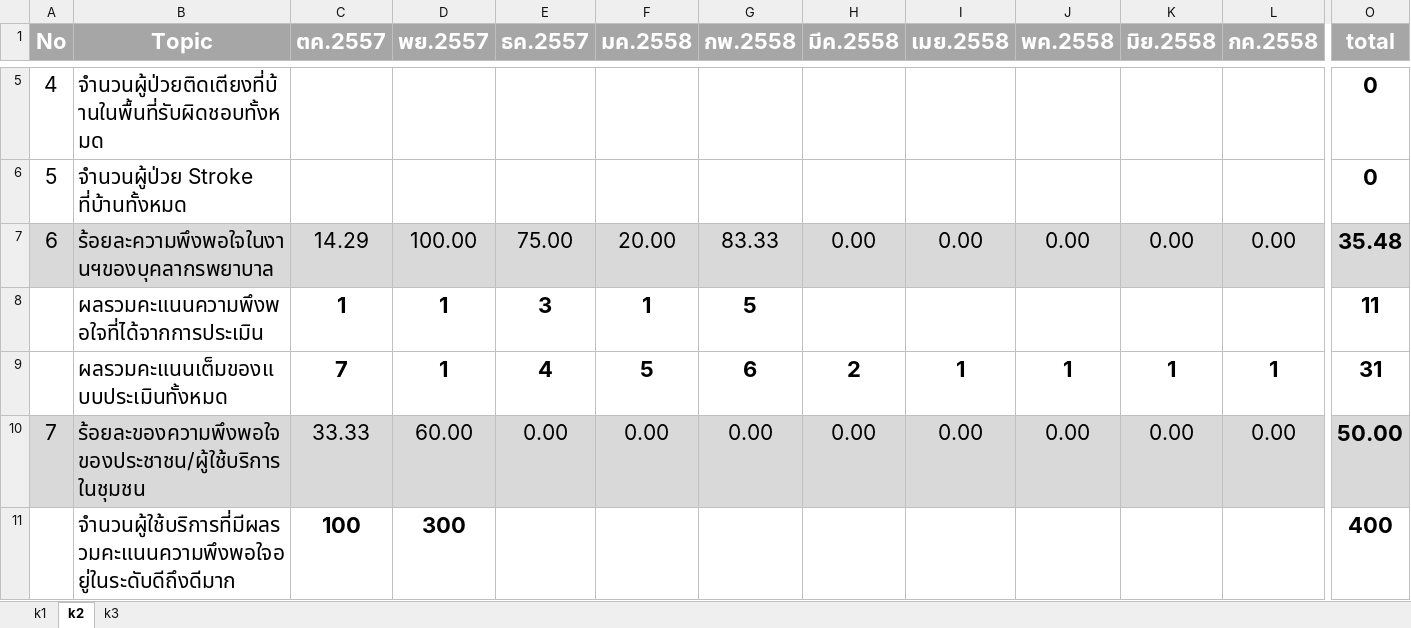
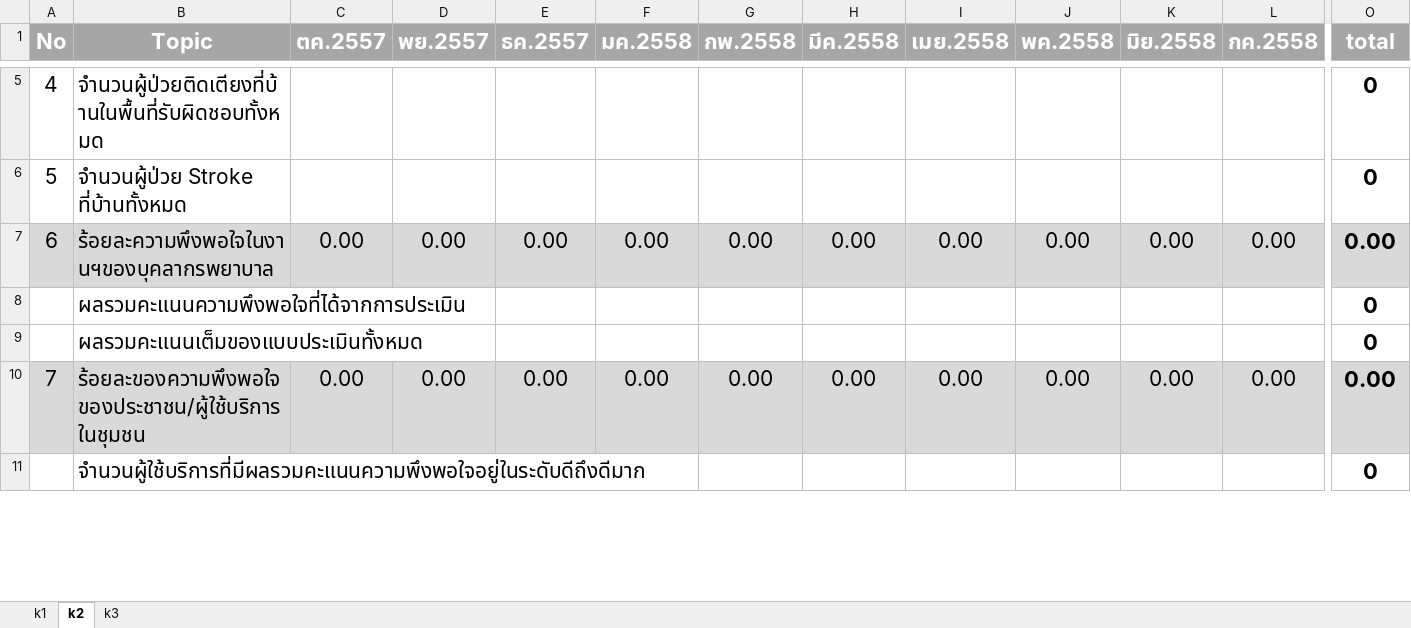
Before and after one commit to tehnn/nurse, an Excel workbook: web/pcu.xlsx, sheet k2, drawn as a sheet; only a part is shown, gaps mark what is left out; values as stored, in another font and other column widths than the file's, no borders; the diff covers the shown part only; the diff names each change by its address in the sheet, - before the commit and + after, or states it on an @@ line.

```diff
--- a/web/pcu.xlsx (sheet k2)
+++ b/web/pcu.xlsx (sheet k2)
-C7 (ตค.2557): 14.29
+C7 (ตค.2557): 0.00
-D7 (พย.2557): 100.00
+D7 (พย.2557): 0.00
-E7 (ธค.2557): 75.00
+E7 (ธค.2557): 0.00
-F7 (มค.2558): 20.00
+F7 (มค.2558): 0.00
-G7 (กพ.2558): 83.33
+G7 (กพ.2558): 0.00
-O7 (total): 35.48
+O7 (total): 0.00
-C8 (ตค.2557): 1
+C8 (ตค.2557): (empty)
-D8:D9 (พย.2557): 1
+D8:D9 (พย.2557): (empty)
-E8 (ธค.2557): 3
+E8 (ธค.2557): (empty)
-F8 (มค.2558): 1
+F8 (มค.2558): (empty)
-G8 (กพ.2558): 5
+G8 (กพ.2558): (empty)
-O8 (total): 11
+O8 (total): 0
-C9 (ตค.2557): 7
+C9 (ตค.2557): (empty)
-E9 (ธค.2557): 4
+E9 (ธค.2557): (empty)
-F9 (มค.2558): 5
+F9 (มค.2558): (empty)
-G9 (กพ.2558): 6
+G9 (กพ.2558): (empty)
-H9 (มีค.2558): 2
+H9 (มีค.2558): (empty)
-I9 (เมย.2558): 1
+I9 (เมย.2558): (empty)
-J9 (พค.2558): 1
+J9 (พค.2558): (empty)
-K9 (มิย.2558): 1
+K9 (มิย.2558): (empty)
-L9 (กค.2558): 1
+L9 (กค.2558): (empty)
-O9 (total): 31
+O9 (total): 0
-C10 (ตค.2557): 33.33
+C10 (ตค.2557): 0.00
-D10 (พย.2557): 60.00
+D10 (พย.2557): 0.00
-O10 (total): 50.00
+O10 (total): 0.00
-C11 (ตค.2557): 100
+C11 (ตค.2557): (empty)
-D11 (พย.2557): 300
+D11 (พย.2557): (empty)
-O11 (total): 400
+O11 (total): 0
```
Also changed, not shown: 1 added row, 1 removed row and 80 edited cells elsewhere in this sheet, sheet k3, web/hos.xlsx.
